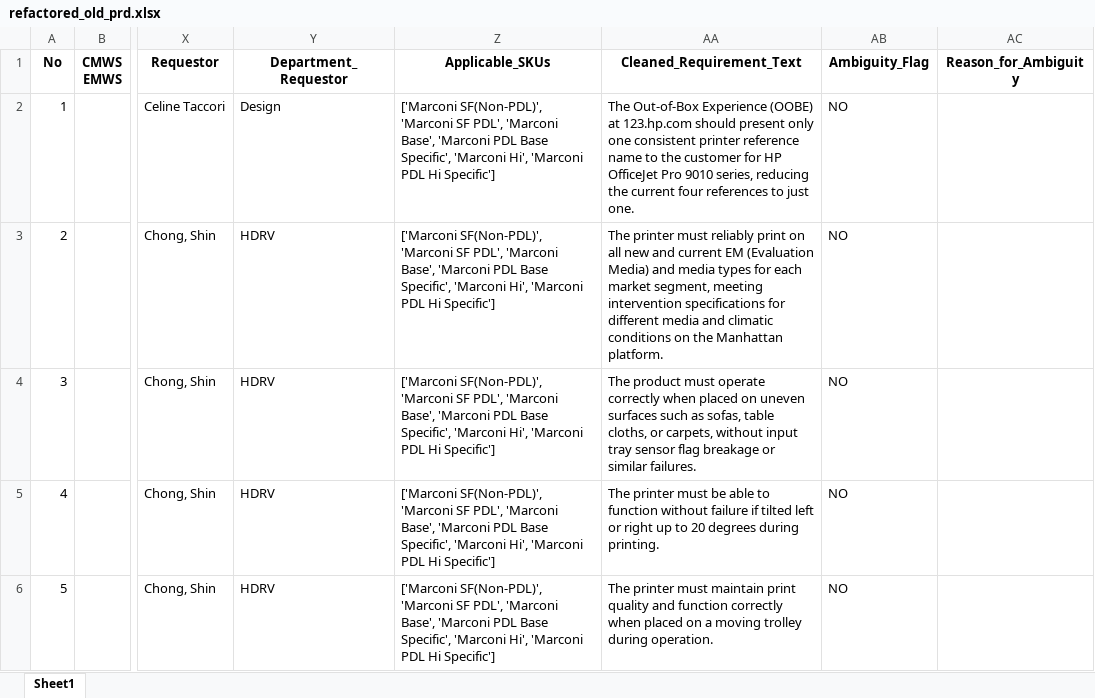
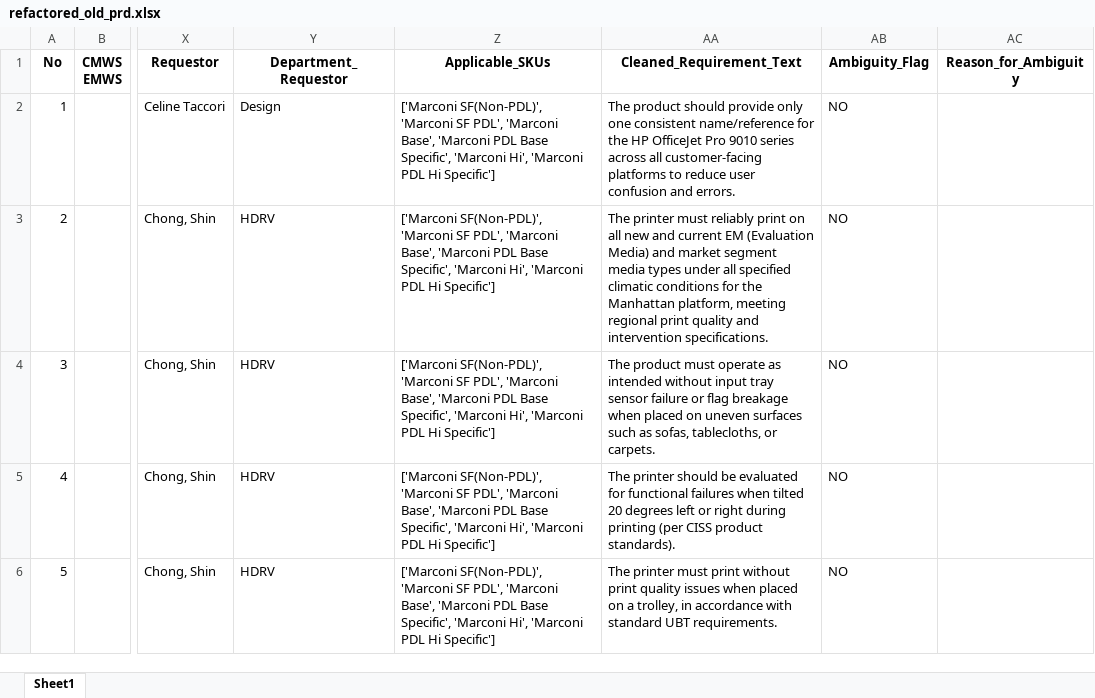
Before and after one commit to meaniketdubey/git_demo, an Excel workbook: consolidation/output/refactored_old_prd.xlsx, sheet Sheet1, drawn as a sheet; only a part is shown, gaps mark what is left out; values as stored, in another font and other column widths than the file's, no borders; the diff names each change by its address in the sheet, - before the commit and + after, or states it on an @@ line.

Commit message:
Update consolidation/output/refactored_old_prd.xlsx

```diff
--- a/consolidation/output/refactored_old_prd.xlsx (sheet Sheet1)
+++ b/consolidation/output/refactored_old_prd.xlsx (sheet Sheet1)
-AA2 (Cleaned_Requirement_Text): The Out-of-Box Experience (OOBE) at 123.hp.com should present only one consistent printer reference name to the customer for HP OfficeJet Pro 9010 series, reducing the current four references to just one.
+AA2 (Cleaned_Requirement_Text): The product should provide only one consistent name/reference for the HP OfficeJet Pro 9010 series across all customer-facing platforms to reduce user confusion and errors.
-AA3 (Cleaned_Requirement_Text): …Media) and media types for each market segment, meeting intervention specifications for different media and climatic conditions on the Manhattan platform.
+AA3 (Cleaned_Requirement_Text): …Media) and market segment media types under all specified climatic conditions for the Manhattan platform, meeting regional print quality and intervention specifications.
-AA4 (Cleaned_Requirement_Text): …must operate correctly when placed on uneven surfaces such as sofas, table cloths, or carpets, without input tray sensor flag breakage or similar failures.
+AA4 (Cleaned_Requirement_Text): …must operate as intended without input tray sensor failure or flag breakage when placed on uneven surfaces such as sofas, tablecloths, or carpets.
-AA5 (Cleaned_Requirement_Text): The printer must be able to function without failure if tilted left or right up to 20 degrees during printing.
+AA5 (Cleaned_Requirement_Text): The printer should be evaluated for functional failures when tilted 20 degrees left or right during printing (per CISS product standards).
-AA6 (Cleaned_Requirement_Text): …printer must maintain print quality and function correctly when placed on a moving trolley during operation.
+AA6 (Cleaned_Requirement_Text): …printer must print without print quality issues when placed on a trolley, in accordance with standard UBT requirements.
```
